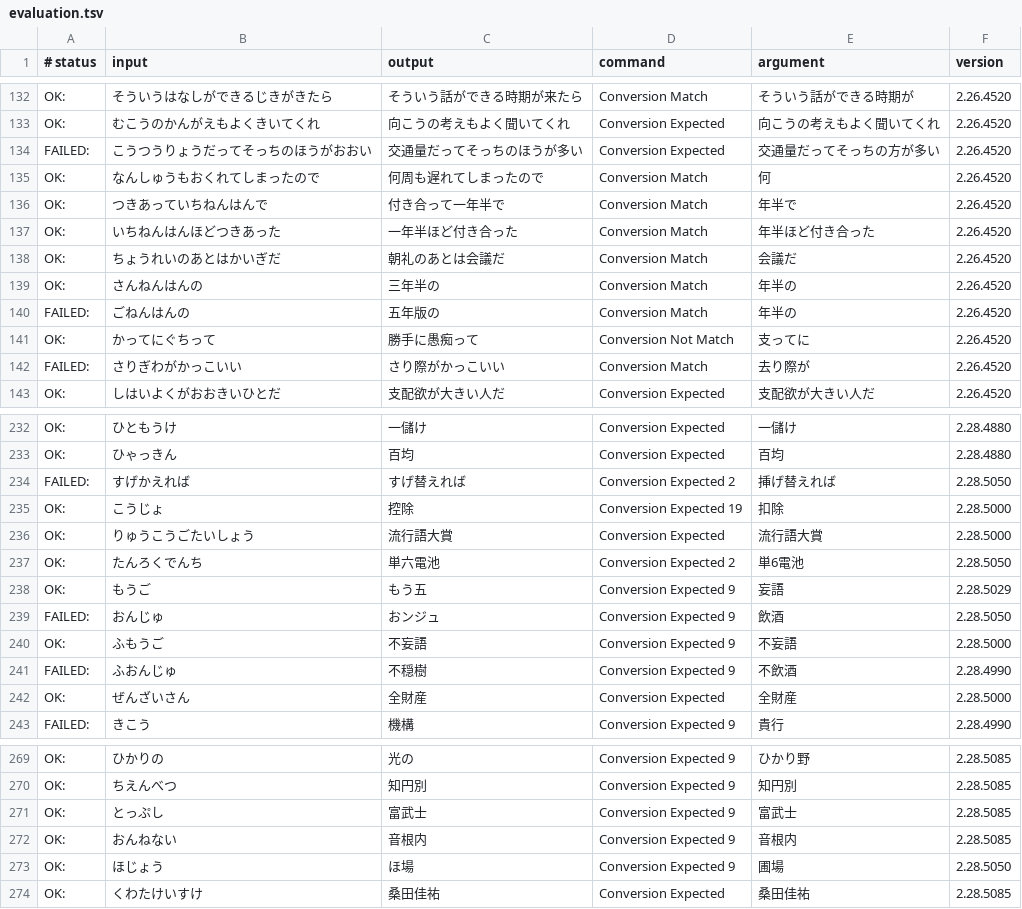
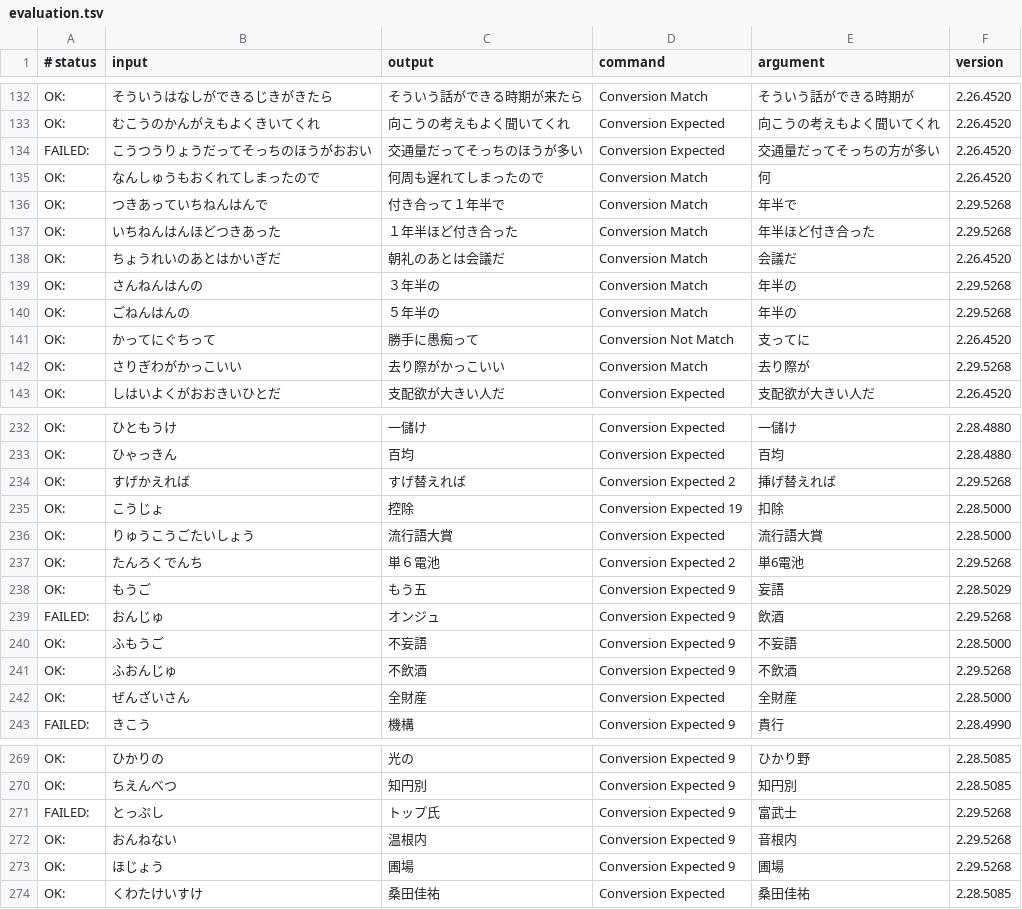
Before and after one commit to kimata1007/mozc-wai, a TSV file: src/data/dictionary_oss/evaluation.tsv, drawn as a sheet; only a part is shown, gaps mark what is left out; the diff covers the shown part only.

Commit message:
Update the OSS dictionary.
#typingquality

PiperOrigin-RevId: 581809027

```diff
--- a/src/data/dictionary_oss/evaluation.tsv
+++ b/src/data/dictionary_oss/evaluation.tsv
@@ -135,9 +135,9 @@ FAILED:	こうつうりょうだってそっちのほうがおおい	交通量
 OK:	なんしゅうもおくれてしまったので	何周も遅れてしまったので	Conversion Match	何	2.26.4520
-OK:	つきあっていちねんはんで	付き合って一年半で	Conversion Match	年半で	2.26.4520
-OK:	いちねんはんほどつきあった	一年半ほど付き合った	Conversion Match	年半ほど付き合った	2.26.4520
+OK:	つきあっていちねんはんで	付き合って１年半で	Conversion Match	年半で	2.29.5268
+OK:	いちねんはんほどつきあった	１年半ほど付き合った	Conversion Match	年半ほど付き合った	2.29.5268
 OK:	ちょうれいのあとはかいぎだ	朝礼のあとは会議だ	Conversion Match	会議だ	2.26.4520
-OK:	さんねんはんの	三年半の	Conversion Match	年半の	2.26.4520
-FAILED:	ごねんはんの	五年版の	Conversion Match	年半の	2.26.4520
+OK:	さんねんはんの	３年半の	Conversion Match	年半の	2.29.5268
+OK:	ごねんはんの	５年半の	Conversion Match	年半の	2.29.5268
 OK:	かってにぐちって	勝手に愚痴って	Conversion Not Match	支ってに	2.26.4520
-FAILED:	さりぎわがかっこいい	さり際がかっこいい	Conversion Match	去り際が	2.26.4520
+OK:	さりぎわがかっこいい	去り際がかっこいい	Conversion Match	去り際が	2.29.5268
 OK:	しはいよくがおおきいひとだ	支配欲が大きい人だ	Conversion Expected	支配欲が大きい人だ	2.26.4520
@@ -233,10 +233,10 @@ OK:	ひともうけ	一儲け	Conversion Expected	一儲け	2.28.4880
 OK:	ひゃっきん	百均	Conversion Expected	百均	2.28.4880
-FAILED:	すげかえれば	すげ替えれば	Conversion Expected 2	挿げ替えれば	2.28.5050
+OK:	すげかえれば	すげ替えれば	Conversion Expected 2	挿げ替えれば	2.29.5268
 OK:	こうじょ	控除	Conversion Expected 19	扣除	2.28.5000
 OK:	りゅうこうごたいしょう	流行語大賞	Conversion Expected	流行語大賞	2.28.5000
-OK:	たんろくでんち	単六電池	Conversion Expected 2	単6電池	2.28.5050
+OK:	たんろくでんち	単６電池	Conversion Expected 2	単6電池	2.29.5268
 OK:	もうご	もう五	Conversion Expected 9	妄語	2.28.5029
-FAILED:	おんじゅ	おンジュ	Conversion Expected 9	飲酒	2.28.5050
+FAILED:	おんじゅ	オンジュ	Conversion Expected 9	飲酒	2.29.5268
 OK:	ふもうご	不妄語	Conversion Expected 9	不妄語	2.28.5000
-FAILED:	ふおんじゅ	不穏樹	Conversion Expected 9	不飲酒	2.28.4990
+OK:	ふおんじゅ	不飲酒	Conversion Expected 9	不飲酒	2.29.5268
 OK:	ぜんざいさん	全財産	Conversion Expected	全財産	2.28.5000
@@ -270,5 +270,5 @@ OK:	ひかりの	光の	Conversion Expected 9	ひかり野	2.28.5085
 OK:	ちえんべつ	知円別	Conversion Expected 9	知円別	2.28.5085
-OK:	とっぷし	富武士	Conversion Expected 9	富武士	2.28.5085
-OK:	おんねない	音根内	Conversion Expected 9	音根内	2.28.5085
-OK:	ほじょう	ほ場	Conversion Expected 9	圃場	2.28.5050
+FAILED:	とっぷし	トップ氏	Conversion Expected 9	富武士	2.29.5268
+OK:	おんねない	温根内	Conversion Expected 9	音根内	2.29.5268
+OK:	ほじょう	圃場	Conversion Expected 9	圃場	2.29.5268
 OK:	くわたけいすけ	桑田佳祐	Conversion Expected	桑田佳祐	2.28.5085
```
Also changed, not shown: 43 edited cells elsewhere in this file, 12 other files.
